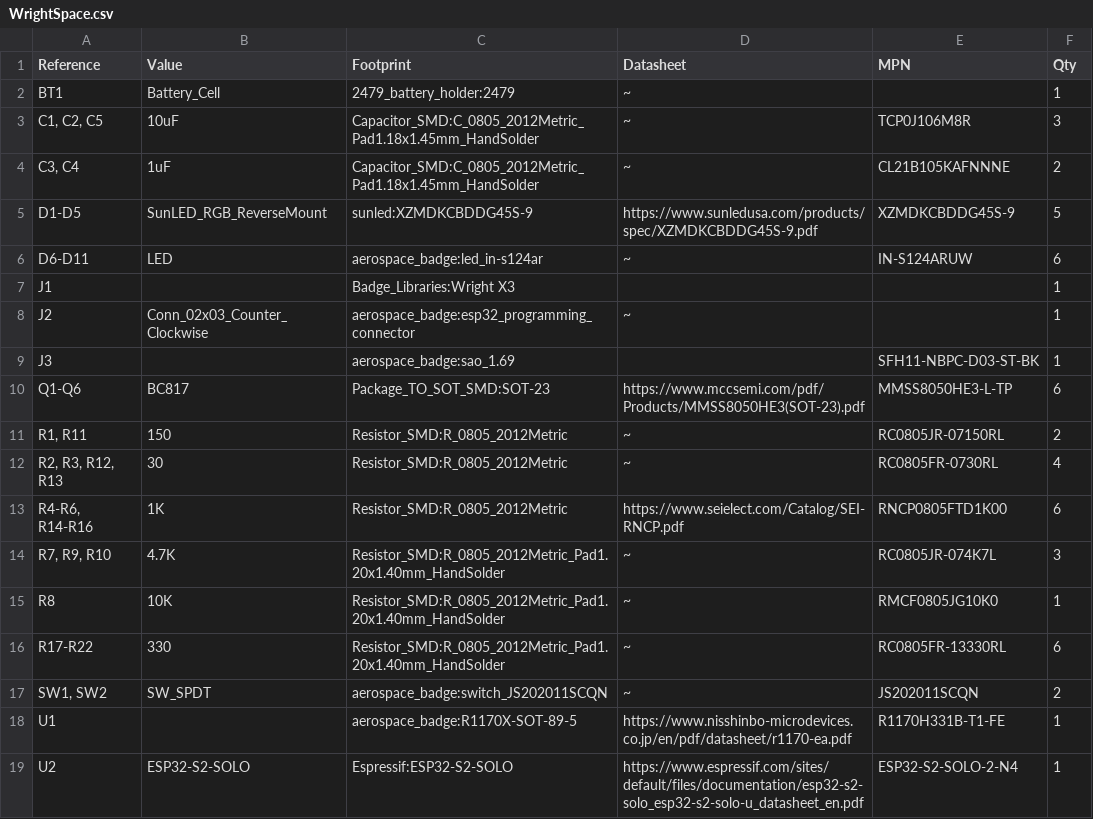
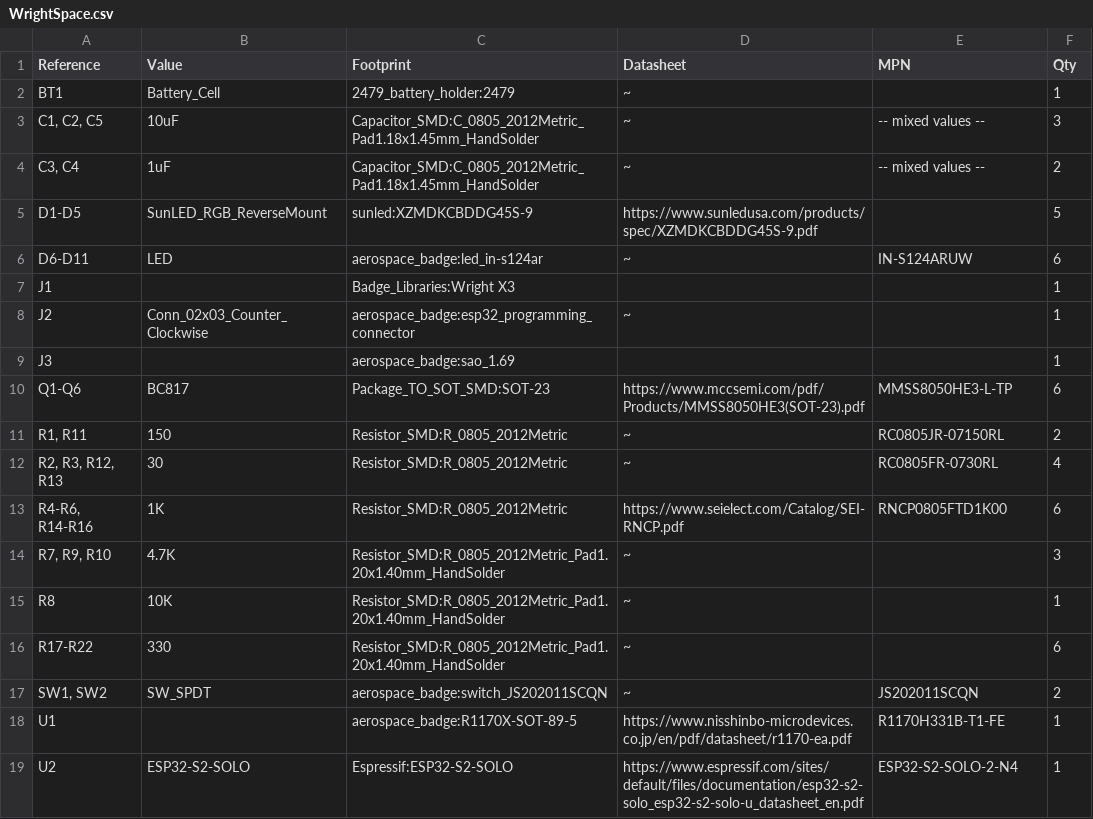
Before and after one commit to AerospaceVillage/avBadge_2023, a CSV file: Badge/WrightSpace/WrightSpace.csv, drawn as a sheet.

```diff
--- a/Badge/WrightSpace/WrightSpace.csv
+++ b/Badge/WrightSpace/WrightSpace.csv
@@ -2,5 +2,5 @@
 "BT1","Battery_Cell","2479_battery_holder:2479","~","","1"
-"C1, C2, C5","10uF","Capacitor_SMD:C_0805_2012Metric_Pad1.18x1.45mm_HandSolder","~","TCP0J106M8R","3"
-"C3, C4","1uF","Capacitor_SMD:C_0805_2012Metric_Pad1.18x1.45mm_HandSolder","~","CL21B105KAFNNNE","2"
-"D1-D5","SunLED_RGB_ReverseMount","sunled:XZMDKCBDDG45S-9","https://www.sunledusa.com/products/spec/XZMDKCBDDG45S-9.pdf","XZMDKCBDDG45S-9","5"
+"C1, C2, C5","10uF","Capacitor_SMD:C_0805_2012Metric_Pad1.18x1.45mm_HandSolder","~","-- mixed values --","3"
+"C3, C4","1uF","Capacitor_SMD:C_0805_2012Metric_Pad1.18x1.45mm_HandSolder","~","-- mixed values --","2"
+"D1-D5","SunLED_RGB_ReverseMount","sunled:XZMDKCBDDG45S-9","https://www.sunledusa.com/products/spec/XZMDKCBDDG45S-9.pdf","","5"
 "D6-D11","LED","aerospace_badge:led_in-s124ar","~","IN-S124ARUW","6"
@@ -8,3 +8,3 @@
 "J2","Conn_02x03_Counter_Clockwise","aerospace_badge:esp32_programming_connector","~","","1"
-"J3","","aerospace_badge:sao_1.69","","SFH11-NBPC-D03-ST-BK","1"
+"J3","","aerospace_badge:sao_1.69","","","1"
 "Q1-Q6","BC817","Package_TO_SOT_SMD:SOT-23","https://www.mccsemi.com/pdf/Products/MMSS8050HE3(SOT-23).pdf","MMSS8050HE3-L-TP","6"
@@ -13,5 +13,5 @@
 "R4-R6, R14-R16","1K","Resistor_SMD:R_0805_2012Metric","https://www.seielect.com/Catalog/SEI-RNCP.pdf","RNCP0805FTD1K00","6"
-"R7, R9, R10","4.7K","Resistor_SMD:R_0805_2012Metric_Pad1.20x1.40mm_HandSolder","~","RC0805JR-074K7L","3"
-"R8","10K","Resistor_SMD:R_0805_2012Metric_Pad1.20x1.40mm_HandSolder","~","RMCF0805JG10K0","1"
-"R17-R22","330","Resistor_SMD:R_0805_2012Metric_Pad1.20x1.40mm_HandSolder","~","RC0805FR-13330RL","6"
+"R7, R9, R10","4.7K","Resistor_SMD:R_0805_2012Metric_Pad1.20x1.40mm_HandSolder","~","","3"
+"R8","10K","Resistor_SMD:R_0805_2012Metric_Pad1.20x1.40mm_HandSolder","~","","1"
+"R17-R22","330","Resistor_SMD:R_0805_2012Metric_Pad1.20x1.40mm_HandSolder","~","","6"
 "SW1, SW2","SW_SPDT","aerospace_badge:switch_JS202011SCQN","~","JS202011SCQN","2"
```
Also changed, not shown: Badge/WrightFlyer/WrightFlyer.csv, 28 other files.
